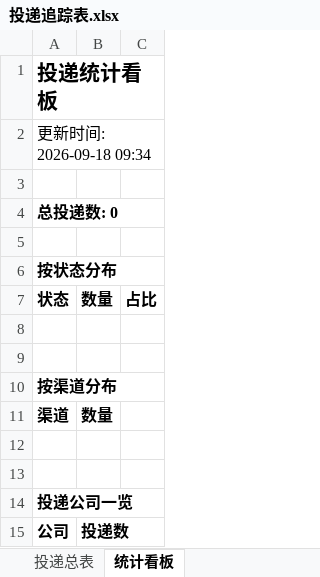
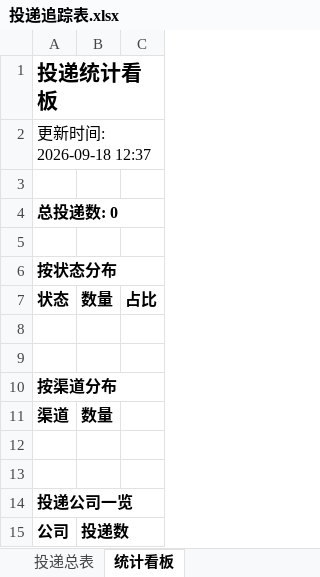
Before and after one commit to sixfish320-svg/wenke-radar, an Excel workbook: reports/投递追踪表.xlsx, sheet 统计看板, drawn as a sheet; values as stored, in another font and other column widths than the file's, no borders; the diff names each change by its address in the sheet, - before the commit and + after, or states it on an @@ line.

Commit message:
📰 秋招雷达日报 2026-09-18

```diff
--- a/reports/投递追踪表.xlsx (sheet 统计看板)
+++ b/reports/投递追踪表.xlsx (sheet 统计看板)
-A2: 更新时间: 2026-09-18 09:34
+A2: 更新时间: 2026-09-18 12:37
```
